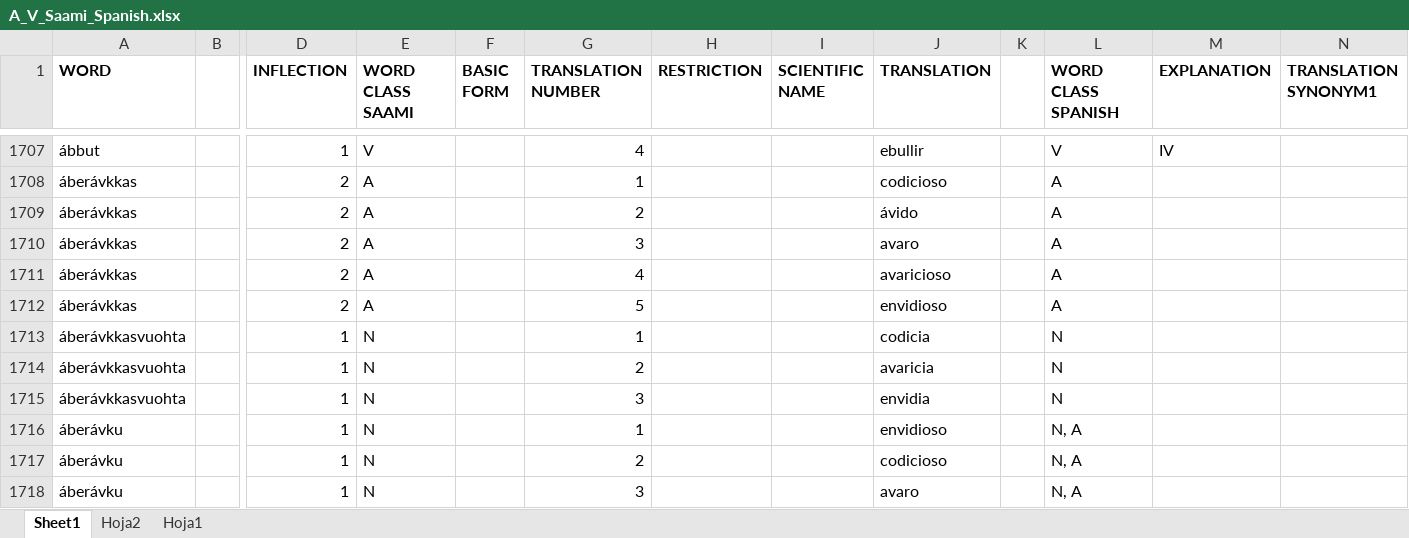
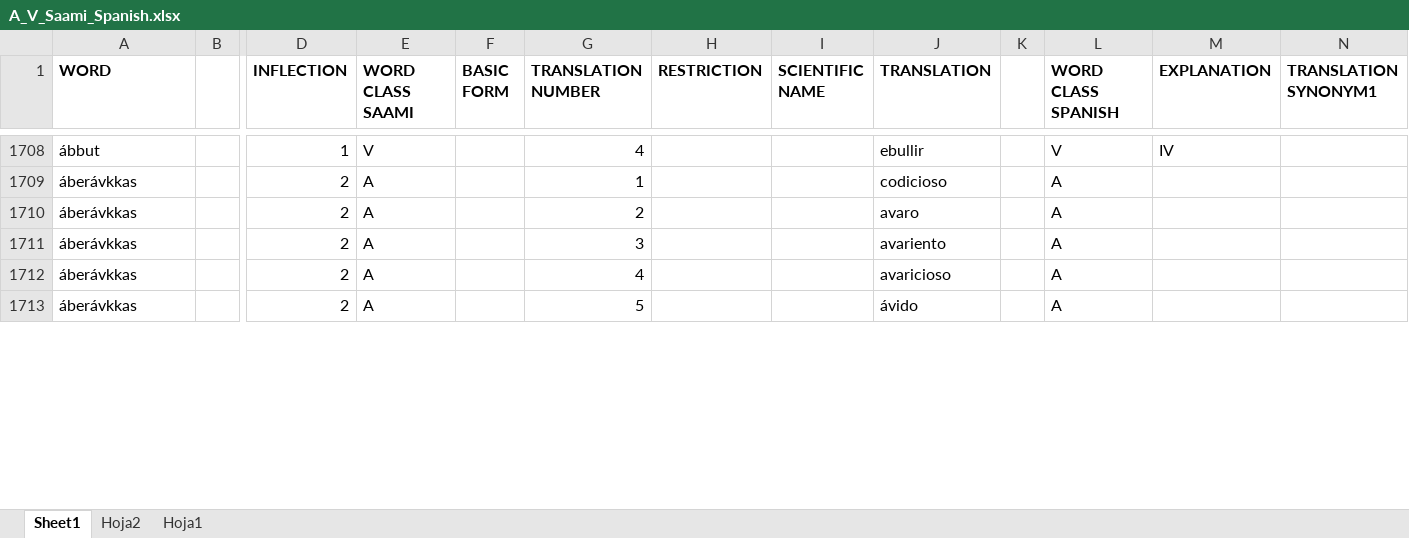
Before and after one commit to giellalt/dict-sme-spa, an Excel workbook: inc/A_V_Saami_Spanish.xlsx, sheet Sheet1, drawn as a sheet; only a part is shown, gaps mark what is left out; values as stored, in another font and other column widths than the file's, no borders; removed rows and columns are numbered as before the commit, all else as after; rows hold the shown columns only; the diff covers the shown part only; the diff names each change by its address in the sheet, - before the commit and + after, or states it on an @@ line.

```diff
--- a/inc/A_V_Saami_Spanish.xlsx (sheet Sheet1)
+++ b/inc/A_V_Saami_Spanish.xlsx (sheet Sheet1)
-J1710 (TRANSLATION): ávido
+J1710 (TRANSLATION): avaro
-J1711 (TRANSLATION): avaro
+J1711 (TRANSLATION): avariento
-J1713 (TRANSLATION): envidioso
+J1713 (TRANSLATION): ávido
-row 1713: áberávkkasvuohta |  | 1 | N |  | 1 |  |  | codicia |  | N
-row 1714: áberávkkasvuohta |  | 1 | N |  | 2 |  |  | avaricia |  | N
-row 1715: áberávkkasvuohta |  | 1 | N |  | 3 |  |  | envidia |  | N
-row 1716: áberávku |  | 1 | N |  | 1 |  |  | envidioso |  | N, A
-row 1717: áberávku |  | 1 | N |  | 2 |  |  | codicioso |  | N, A
-row 1718: áberávku |  | 1 | N |  | 3 |  |  | avaro |  | N, A
```
Also changed, not shown: 169 added rows, 2 removed rows, 2 moved rows and 46 edited cells elsewhere in this sheet.
